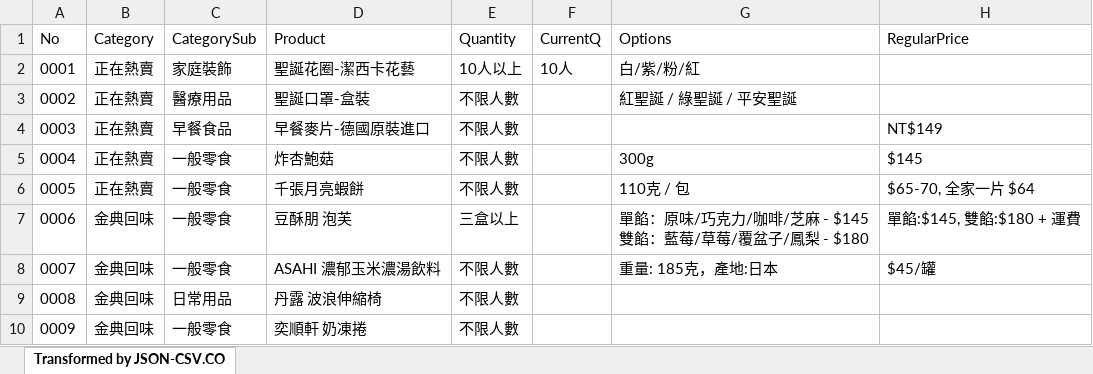
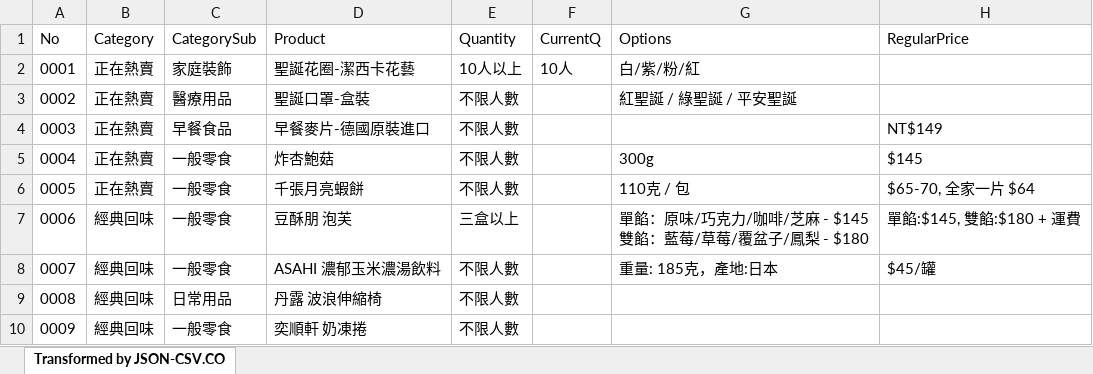
Before and after one commit to TCWang/AiCity2019, an Excel workbook: db/AiCity-79-GroupBuying.xlsx, sheet Transformed by JSON-CSV.CO, drawn as a sheet; only a part is shown; values as stored, in another font and other column widths than the file's, no borders; the diff names each change by its address in the sheet, - before the commit and + after, or states it on an @@ line.

```diff
--- a/db/AiCity-79-GroupBuying.xlsx (sheet Transformed by JSON-CSV.CO)
+++ b/db/AiCity-79-GroupBuying.xlsx (sheet Transformed by JSON-CSV.CO)
-B7:B10 (Category): 金典回味
+B7:B10 (Category): 經典回味
```
Also changed, not shown: 2 other files.
